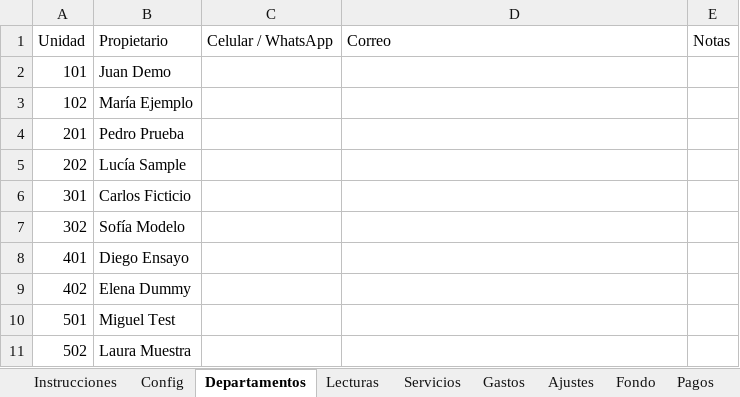
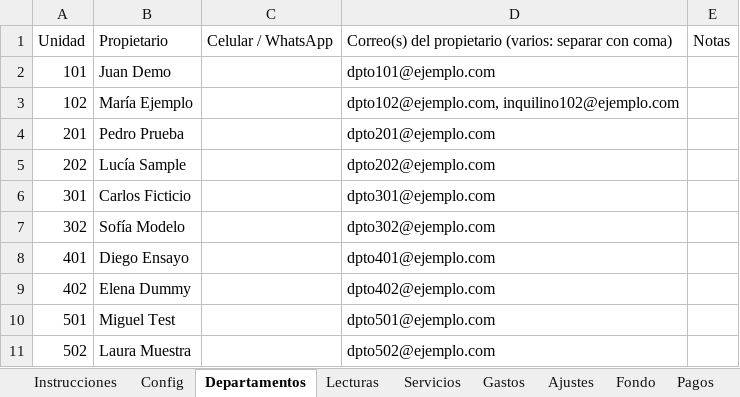
Before and after one commit to msakiya/recibos-edificio, an Excel workbook: plantilla-ejemplo.xlsx, sheet Departamentos, drawn as a sheet; values as stored, in another font and other column widths than the file's, no borders; the diff names each change by its address in the sheet, - before the commit and + after, or states it on an @@ line.

Commit message:
Enviar por correo: lista por dpto con botón Enviar (Gmail/mailto), PDF individual y mensaje con formato

```diff
--- a/plantilla-ejemplo.xlsx (sheet Departamentos)
+++ b/plantilla-ejemplo.xlsx (sheet Departamentos)
-D1: Correo
+D1: Correo(s) del propietario (varios: separar con coma)
-D2: (empty)
+D2: dpto101@ejemplo.com
-D3: (empty)
+D3: dpto102@ejemplo.com, inquilino102@ejemplo.com
-D4: (empty)
+D4: dpto201@ejemplo.com
-D5: (empty)
+D5: dpto202@ejemplo.com
-D6: (empty)
+D6: dpto301@ejemplo.com
-D7: (empty)
+D7: dpto302@ejemplo.com
-D8: (empty)
+D8: dpto401@ejemplo.com
-D9: (empty)
+D9: dpto402@ejemplo.com
-D10: (empty)
+D10: dpto501@ejemplo.com
-D11: (empty)
+D11: dpto502@ejemplo.com
```
Also changed, not shown: sheet Config, sheet Instrucciones, 9 other files.
